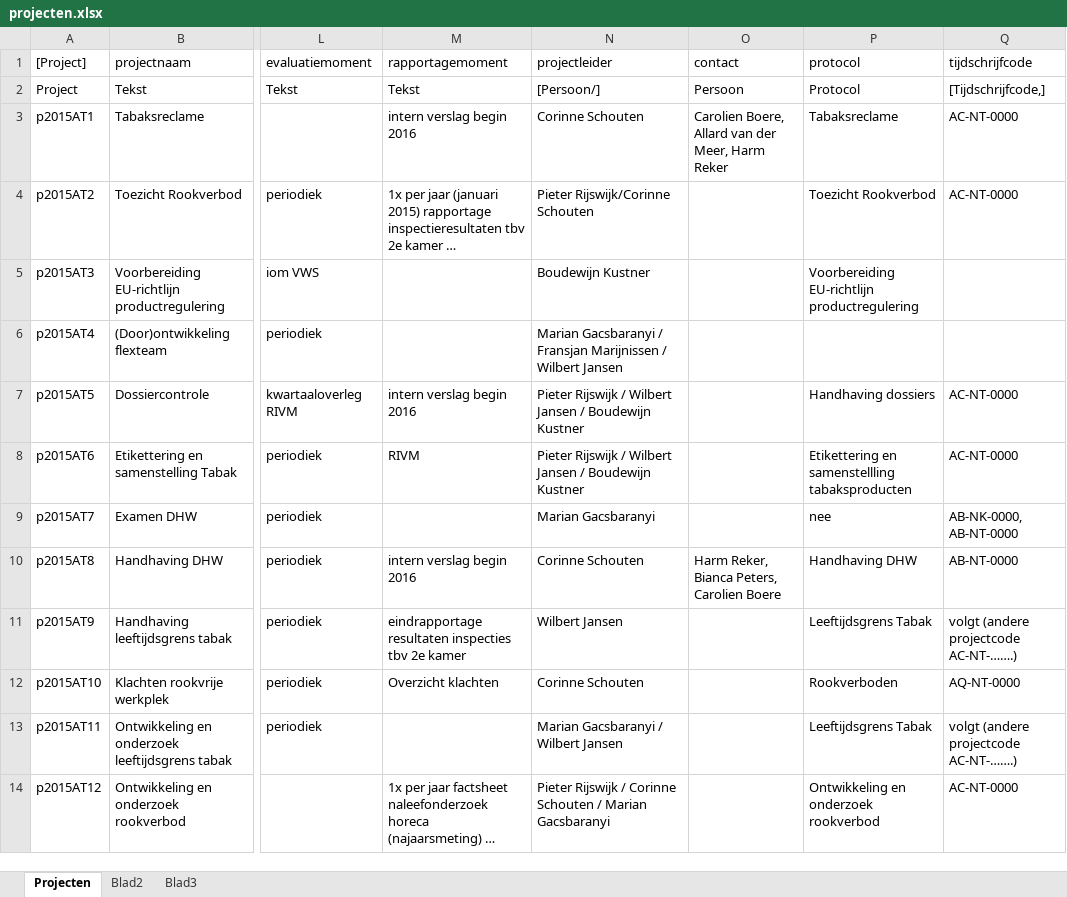
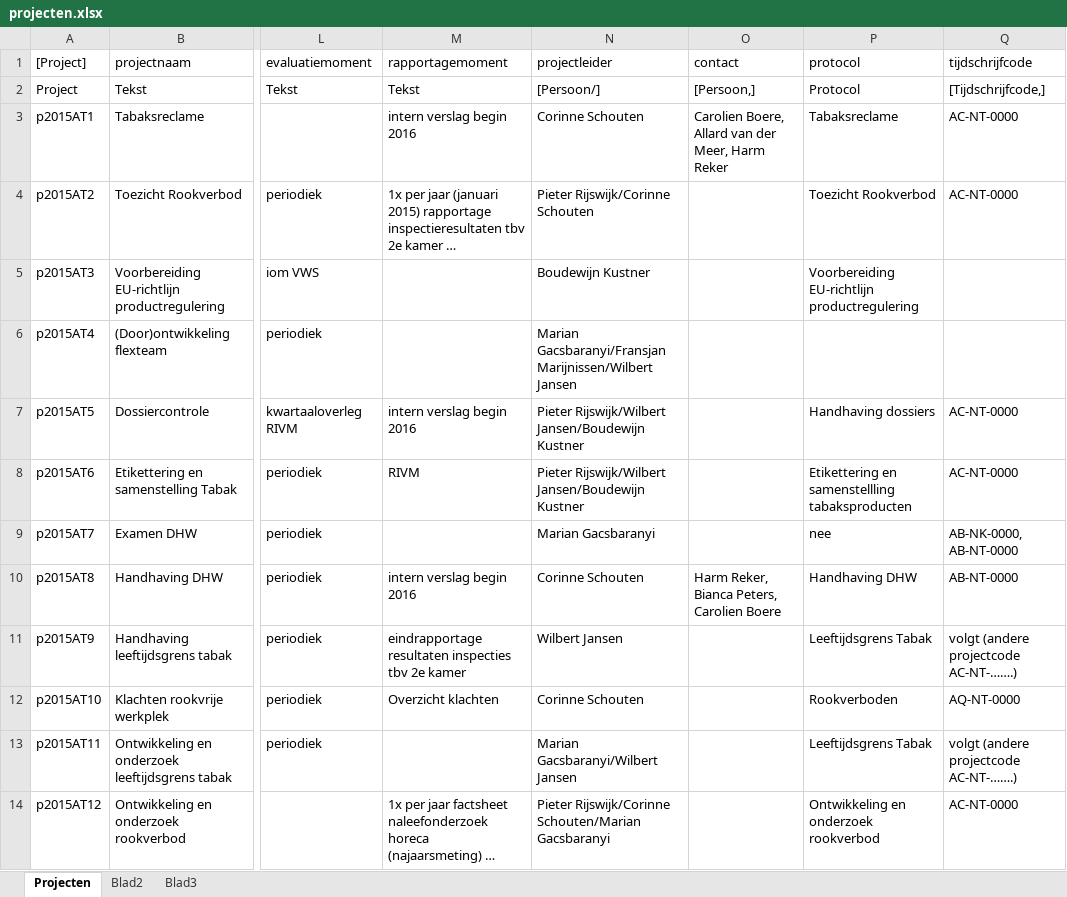
Before and after one commit to AmpersandTarski/ampersand-models, an Excel workbook: Blik/projecten.xlsx, sheet Projecten, drawn as a sheet; only a part is shown, gaps mark what is left out; long unchanged cells end in …; values as stored, in another font and other column widths than the file's, no borders; the diff names each change by its address in the sheet, - before the commit and + after, or states it on an @@ line.

```diff
--- a/Blik/projecten.xlsx (sheet Projecten)
+++ b/Blik/projecten.xlsx (sheet Projecten)
-O2 (contact): Persoon
+O2 (contact): [Persoon,]
-N6 (projectleider): Marian Gacsbaranyi / Fransjan Marijnissen / Wilbert Jansen
+N6 (projectleider): Marian Gacsbaranyi/Fransjan Marijnissen/Wilbert Jansen
-N7:N8 (projectleider): Pieter Rijswijk / Wilbert Jansen / Boudewijn Kustner
+N7:N8 (projectleider): Pieter Rijswijk/Wilbert Jansen/Boudewijn Kustner
-N13 (projectleider): Marian Gacsbaranyi / Wilbert Jansen
+N13 (projectleider): Marian Gacsbaranyi/Wilbert Jansen
-N14 (projectleider): Pieter Rijswijk / Corinne Schouten / Marian Gacsbaranyi
+N14 (projectleider): Pieter Rijswijk/Corinne Schouten/Marian Gacsbaranyi
```
Also changed, not shown: Blik/Medewerkers.xlsx, Blik/ProductCodes.xlsx, 3 other files.
